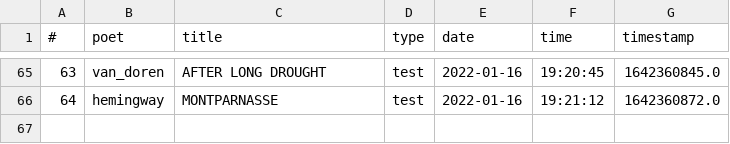
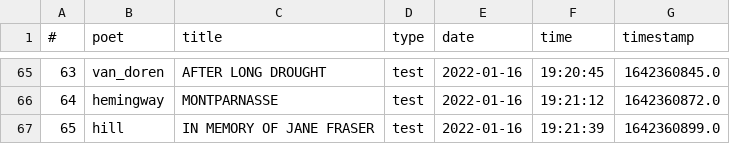
Before and after one commit to thomaswmorris/poemsfromtom, a CSV file: history.csv, drawn as a sheet; only a part is shown, gaps mark what is left out.

Commit message:
poem log

```diff
--- a/history.csv
+++ b/history.csv
@@ -66 +66,2 @@
 64,hemingway,MONTPARNASSE,test,2022-01-16,19:21:12,1642360872.0
+65,hill,IN MEMORY OF JANE FRASER,test,2022-01-16,19:21:39,1642360899.0
```
